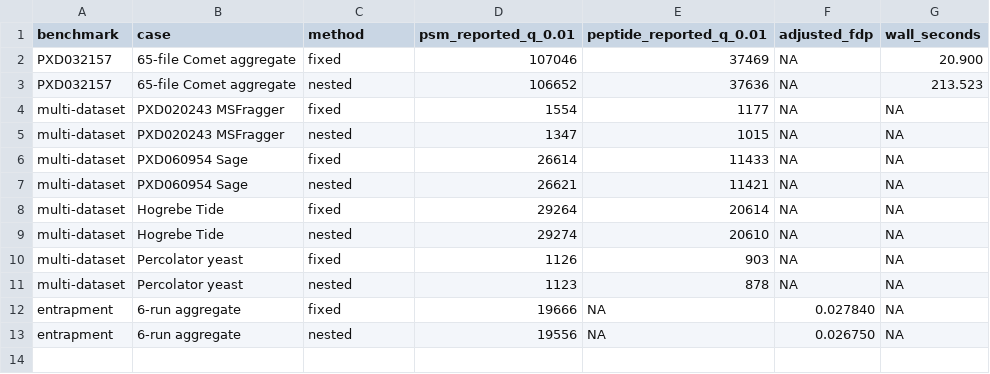
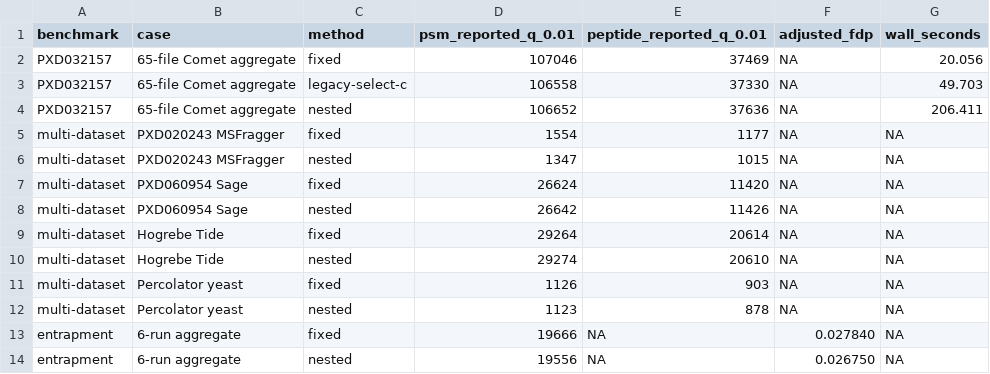
Before and after one commit to AndrejRumenovski/percolator-rs, a TSV file: bench/automatic-selection-results.tsv, drawn as a sheet.

Commit message:
Reproduce and document benchmark studies

```diff
--- a/bench/automatic-selection-results.tsv
+++ b/bench/automatic-selection-results.tsv
@@ -1,8 +1,9 @@
 benchmark	case	method	psm_reported_q_0.01	peptide_reported_q_0.01	adjusted_fdp	wall_seconds
-PXD032157	65-file Comet aggregate	fixed	107046	37469	NA	20.900
-PXD032157	65-file Comet aggregate	nested	106652	37636	NA	213.523
+PXD032157	65-file Comet aggregate	fixed	107046	37469	NA	20.056
+PXD032157	65-file Comet aggregate	legacy-select-c	106558	37330	NA	49.703
+PXD032157	65-file Comet aggregate	nested	106652	37636	NA	206.411
 multi-dataset	PXD020243 MSFragger	fixed	1554	1177	NA	NA
 multi-dataset	PXD020243 MSFragger	nested	1347	1015	NA	NA
-multi-dataset	PXD060954 Sage	fixed	26614	11433	NA	NA
-multi-dataset	PXD060954 Sage	nested	26621	11421	NA	NA
+multi-dataset	PXD060954 Sage	fixed	26624	11420	NA	NA
+multi-dataset	PXD060954 Sage	nested	26642	11426	NA	NA
 multi-dataset	Hogrebe Tide	fixed	29264	20614	NA	NA
```
Also changed, not shown: bench/model-comparison-results.tsv, bench/multidataset/recorded-results.tsv, 39 other files.
